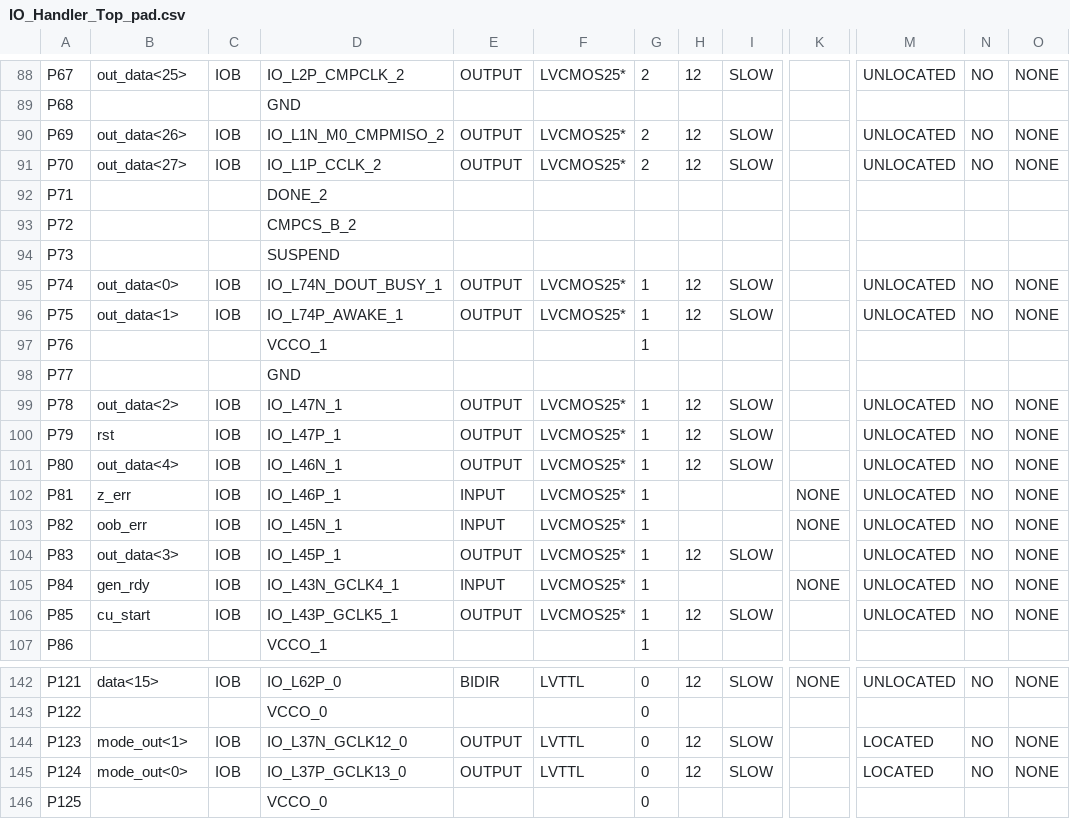
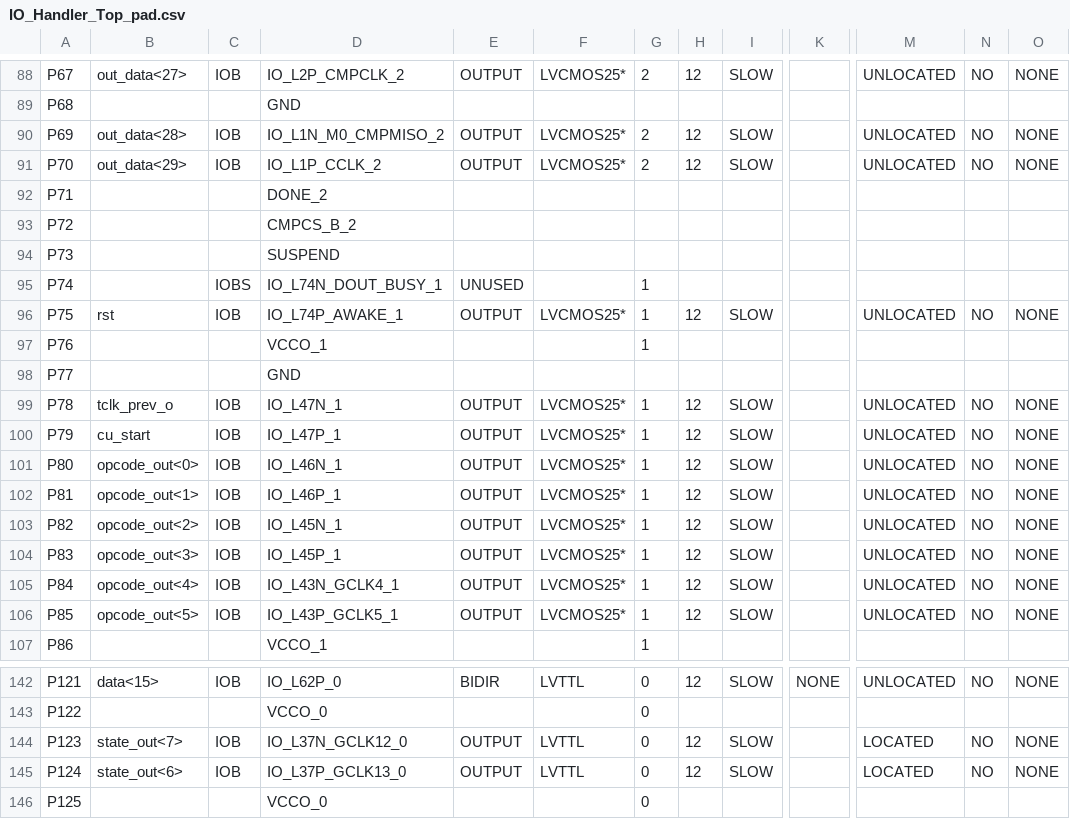
Before and after one commit to ribbas/GFAU, a CSV file: design/vhdl/io/why/IO_Handler_Top_pad.csv, drawn as a sheet; only a part is shown, gaps mark what is left out; the diff covers the shown part only; the diff names each change by its address in the sheet, - before the commit and + after, or states it on an @@ line.

```diff
--- a/design/vhdl/io/why/IO_Handler_Top_pad.csv
+++ b/design/vhdl/io/why/IO_Handler_Top_pad.csv
-B88: out_data<25>
+B88: out_data<27>
-B90: out_data<26>
+B90: out_data<28>
-B91: out_data<27>
+B91: out_data<29>
-B95: out_data<0>
+B95: (empty)
-C95: IOB
+C95: IOBS
-E95: OUTPUT
+E95: UNUSED
-F95: LVCMOS25*
+F95: (empty)
-H95: 12
+H95: (empty)
-I95: SLOW
+I95: (empty)
-M95: UNLOCATED
+M95: (empty)
-N95: NO
+N95: (empty)
-O95: NONE
+O95: (empty)
-B96: out_data<1>
+B96: rst
-B99: out_data<2>
+B99: tclk_prev_o
-B100: rst
+B100: cu_start
-B101: out_data<4>
+B101: opcode_out<0>
-B102: z_err
+B102: opcode_out<1>
-E102:E103: INPUT
+E102:E103: OUTPUT
-H102:H103: (empty)
+H102:H103: 12
-I102:I103: (empty)
+I102:I103: SLOW
-K102:K103: NONE
+K102:K103: (empty)
-B103: oob_err
+B103: opcode_out<2>
-B104: out_data<3>
+B104: opcode_out<3>
-B105: gen_rdy
+B105: opcode_out<4>
-E105: INPUT
+E105: OUTPUT
-H105: (empty)
+H105: 12
-I105: (empty)
+I105: SLOW
-K105: NONE
+K105: (empty)
-B106: cu_start
+B106: opcode_out<5>
-B144: mode_out<1>
+B144: state_out<7>
-B145: mode_out<0>
+B145: state_out<6>
```
Also changed, not shown: 58 edited cells elsewhere in this file, 55 other files.
